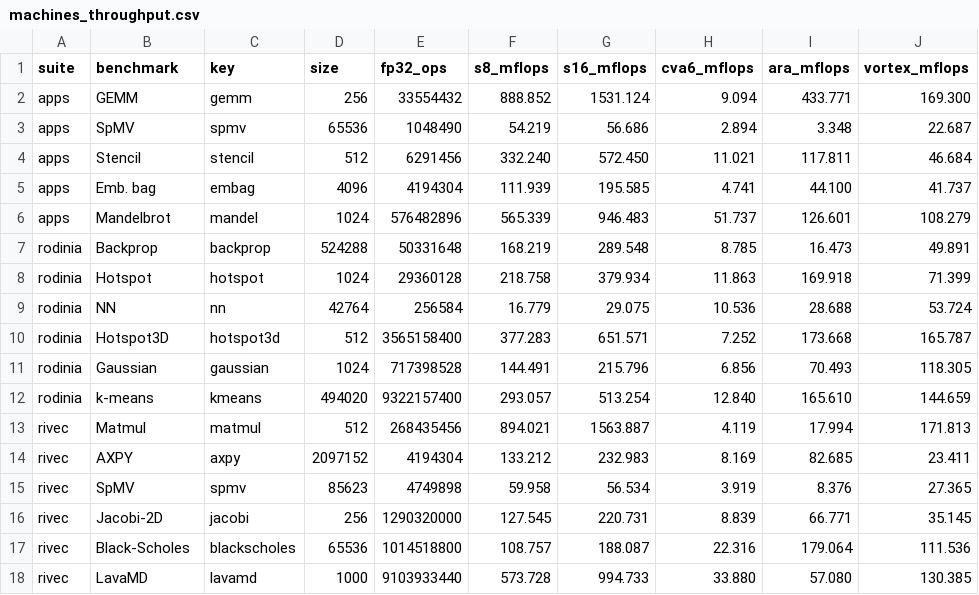
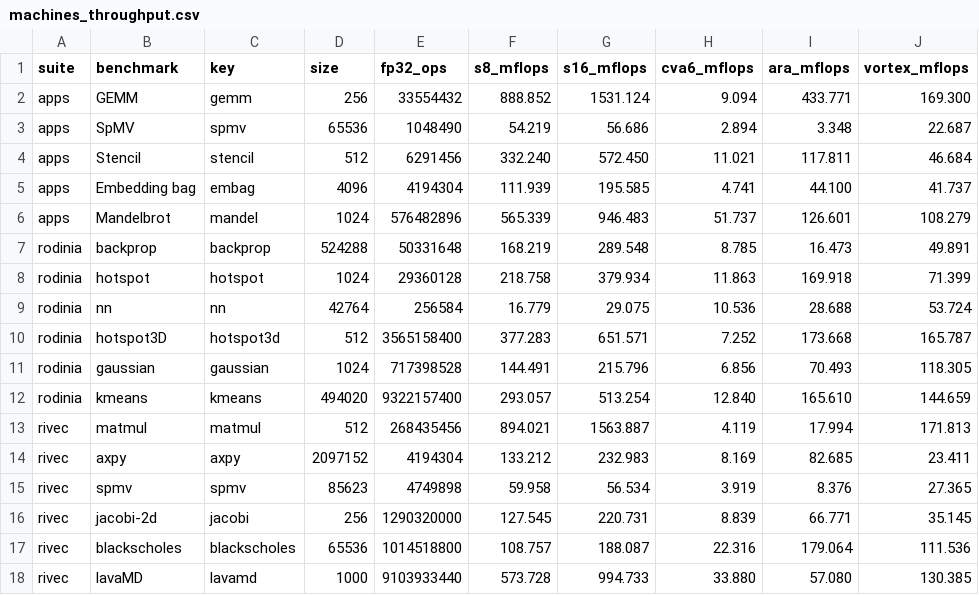
Before and after one commit to Krishna-Gorai/simtix, a CSV file: docs/machines_throughput.csv, drawn as a sheet; only a part is shown; the diff names each change by its address in the sheet, - before the commit and + after, or states it on an @@ line.

Commit message:
Paper to 14 pages, figure terms defined, IEEE table style, 16-lane time plots
Every term in the paper's figures is now defined in the text, and figure names
match the tables: Fig. 1 tag columns as ways and 64 KiB, Fig. 7(b) "earlier
design", and the plots take the tables' benchmark names (plot_style.bench_label,
numbers unchanged).

All tables in one IEEE style: booktabs, footnotesize, bottom-aligned heads with
units, one quantity per cell, the same resource names everywhere; Table IX is
regenerated by sim/compare_board_l16.py in the new format (numbers identical).

The paper is cut from 19 to 14 pages. Supporting material moves to the
supplement, cross-referenced both ways (xr-hyper, S- prefix): the divergence
trace, the four-warp issue example (gen_lat_fig.py also writes each panel), the
full run-time tables (a geometric-mean table stays), the A53 table, the power
breakdown and the out-of-context Vortex table. Table VIII is merged into
Table I, the prose is condensed, and the Limitations and Acknowledgment
sections are removed.

Supplement Figs. S5/S6 show SIMTiX with 16 and 8 lanes, CVA6, Ara, Vortex and
FGPU (plot_machines_time.py, 16-lane data from lanes16_board_results.csv).

```diff
--- a/docs/machines_throughput.csv
+++ b/docs/machines_throughput.csv
-B5 (benchmark): Emb. bag
+B5 (benchmark): Embedding bag
-B7 (benchmark): Backprop
+B7 (benchmark): backprop
-B8 (benchmark): Hotspot
+B8 (benchmark): hotspot
-B9 (benchmark): NN
+B9 (benchmark): nn
-B10 (benchmark): Hotspot3D
+B10 (benchmark): hotspot3D
-B11 (benchmark): Gaussian
+B11 (benchmark): gaussian
-B12 (benchmark): k-means
+B12 (benchmark): kmeans
-B13 (benchmark): Matmul
+B13 (benchmark): matmul
-B14 (benchmark): AXPY
+B14 (benchmark): axpy
-B15 (benchmark): SpMV
+B15 (benchmark): spmv
-B16 (benchmark): Jacobi-2D
+B16 (benchmark): jacobi-2d
-B17 (benchmark): Black-Scholes
+B17 (benchmark): blackscholes
-B18 (benchmark): LavaMD
+B18 (benchmark): lavaMD
```
Also changed, not shown: 52 other files.
